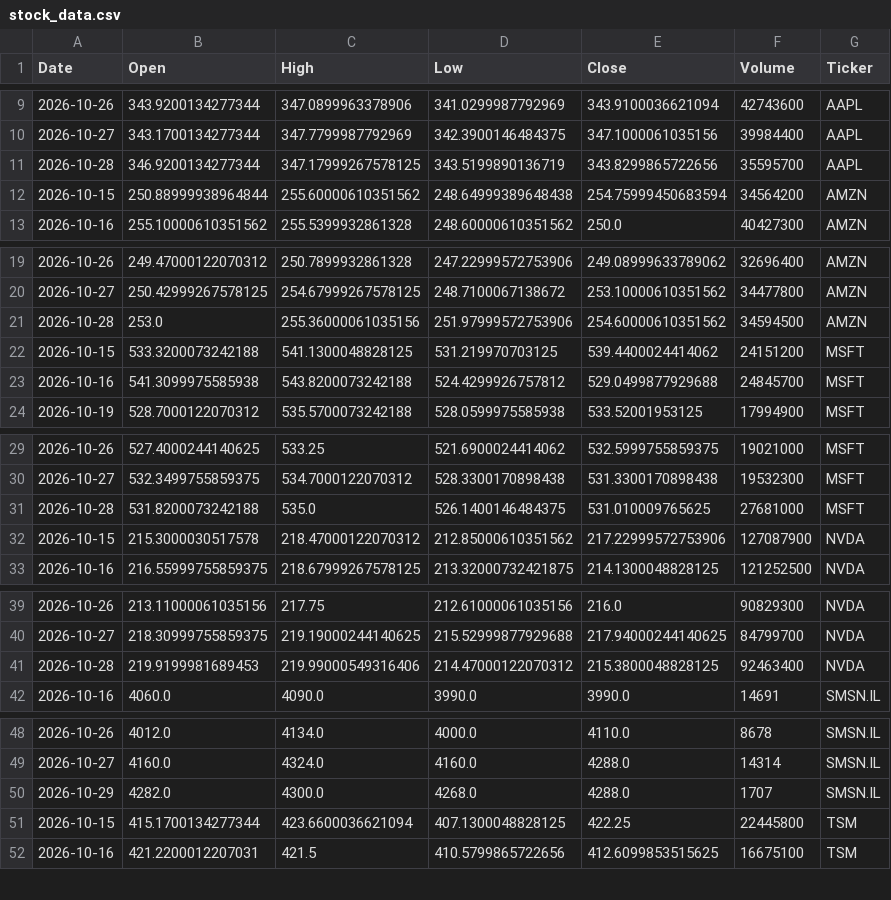
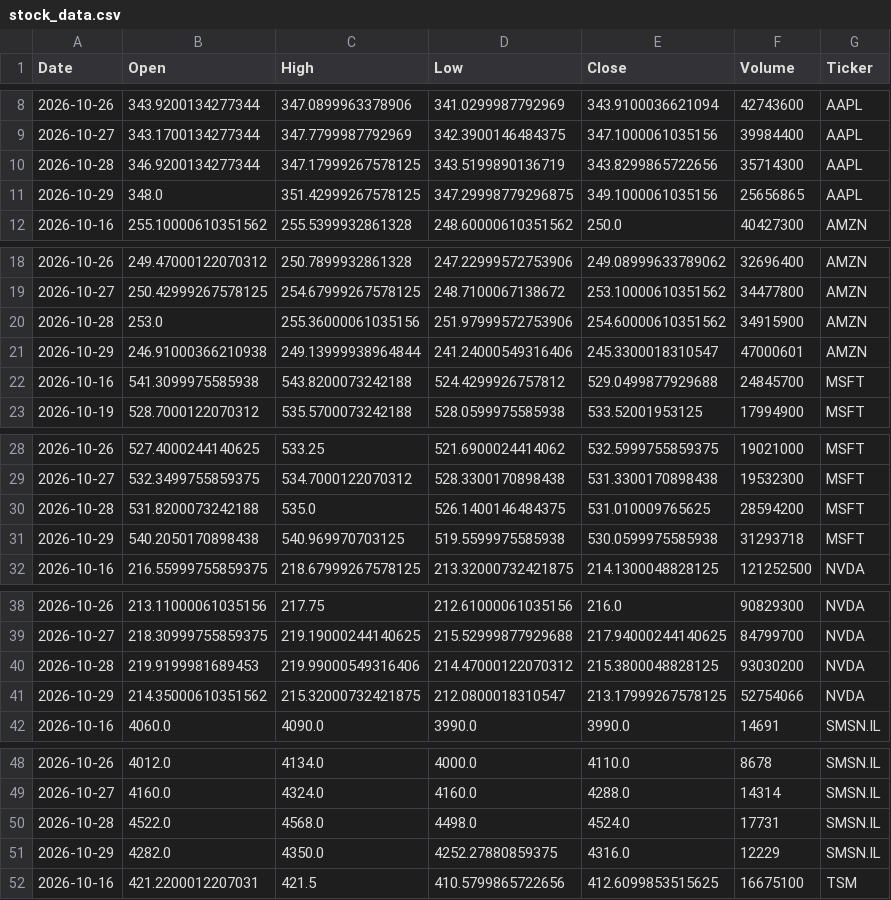
Before and after one commit to Jaedin-Rogers/Automated_Stock_Data_Pipeline, a CSV file: stock_data.csv, drawn as a sheet; only a part is shown, gaps mark what is left out; the diff covers the shown part only.

```diff
--- a/stock_data.csv
+++ b/stock_data.csv
@@ -10,4 +9,4 @@ Date,Open,High,Low,Close,Volume,Ticker
 2026-10-27,343.1700134277344,347.7799987792969,342.3900146484375,347.1000061035156,39984400,AAPL
-2026-10-28,346.9200134277344,347.17999267578125,343.5199890136719,343.8299865722656,35595700,AAPL
-2026-10-15,250.88999938964844,255.60000610351562,248.64999389648438,254.75999450683594,34564200,AMZN
+2026-10-28,346.9200134277344,347.17999267578125,343.5199890136719,343.8299865722656,35714300,AAPL
+2026-10-29,348.0,351.42999267578125,347.29998779296875,349.1000061035156,25656865,AAPL
 2026-10-16,255.10000610351562,255.5399932861328,248.60000610351562,250.0,40427300,AMZN
@@ -20,4 +19,4 @@ Date,Open,High,Low,Close,Volume,Ticker
 2026-10-27,250.42999267578125,254.67999267578125,248.7100067138672,253.10000610351562,34477800,AMZN
-2026-10-28,253.0,255.36000061035156,251.97999572753906,254.60000610351562,34594500,AMZN
-2026-10-15,533.3200073242188,541.1300048828125,531.219970703125,539.4400024414062,24151200,MSFT
+2026-10-28,253.0,255.36000061035156,251.97999572753906,254.60000610351562,34915900,AMZN
+2026-10-29,246.91000366210938,249.13999938964844,241.24000549316406,245.3300018310547,47000601,AMZN
 2026-10-16,541.3099975585938,543.8200073242188,524.4299926757812,529.0499877929688,24845700,MSFT
@@ -30,4 +29,4 @@ Date,Open,High,Low,Close,Volume,Ticker
 2026-10-27,532.3499755859375,534.7000122070312,528.3300170898438,531.3300170898438,19532300,MSFT
-2026-10-28,531.8200073242188,535.0,526.1400146484375,531.010009765625,27681000,MSFT
-2026-10-15,215.3000030517578,218.47000122070312,212.85000610351562,217.22999572753906,127087900,NVDA
+2026-10-28,531.8200073242188,535.0,526.1400146484375,531.010009765625,28594200,MSFT
+2026-10-29,540.2050170898438,540.969970703125,519.5599975585938,530.0599975585938,31293718,MSFT
 2026-10-16,216.55999755859375,218.67999267578125,213.32000732421875,214.1300048828125,121252500,NVDA
@@ -40,3 +39,4 @@ Date,Open,High,Low,Close,Volume,Ticker
 2026-10-27,218.30999755859375,219.19000244140625,215.52999877929688,217.94000244140625,84799700,NVDA
-2026-10-28,219.9199981689453,219.99000549316406,214.47000122070312,215.3800048828125,92463400,NVDA
+2026-10-28,219.9199981689453,219.99000549316406,214.47000122070312,215.3800048828125,93030200,NVDA
+2026-10-29,214.35000610351562,215.32000732421875,212.0800018310547,213.17999267578125,52754066,NVDA
 2026-10-16,4060.0,4090.0,3990.0,3990.0,14691,SMSN.IL
@@ -49,4 +49,4 @@ Date,Open,High,Low,Close,Volume,Ticker
 2026-10-27,4160.0,4324.0,4160.0,4288.0,14314,SMSN.IL
-2026-10-29,4282.0,4300.0,4268.0,4288.0,1707,SMSN.IL
-2026-10-15,415.1700134277344,423.6600036621094,407.1300048828125,422.25,22445800,TSM
+2026-10-28,4522.0,4568.0,4498.0,4524.0,17731,SMSN.IL
+2026-10-29,4282.0,4350.0,4252.27880859375,4316.0,12229,SMSN.IL
 2026-10-16,421.2200012207031,421.5,410.5799865722656,412.6099853515625,16675100,TSM
```
Also changed, not shown: 1 added row, 1 removed row and 1 edited cell elsewhere in this file.
